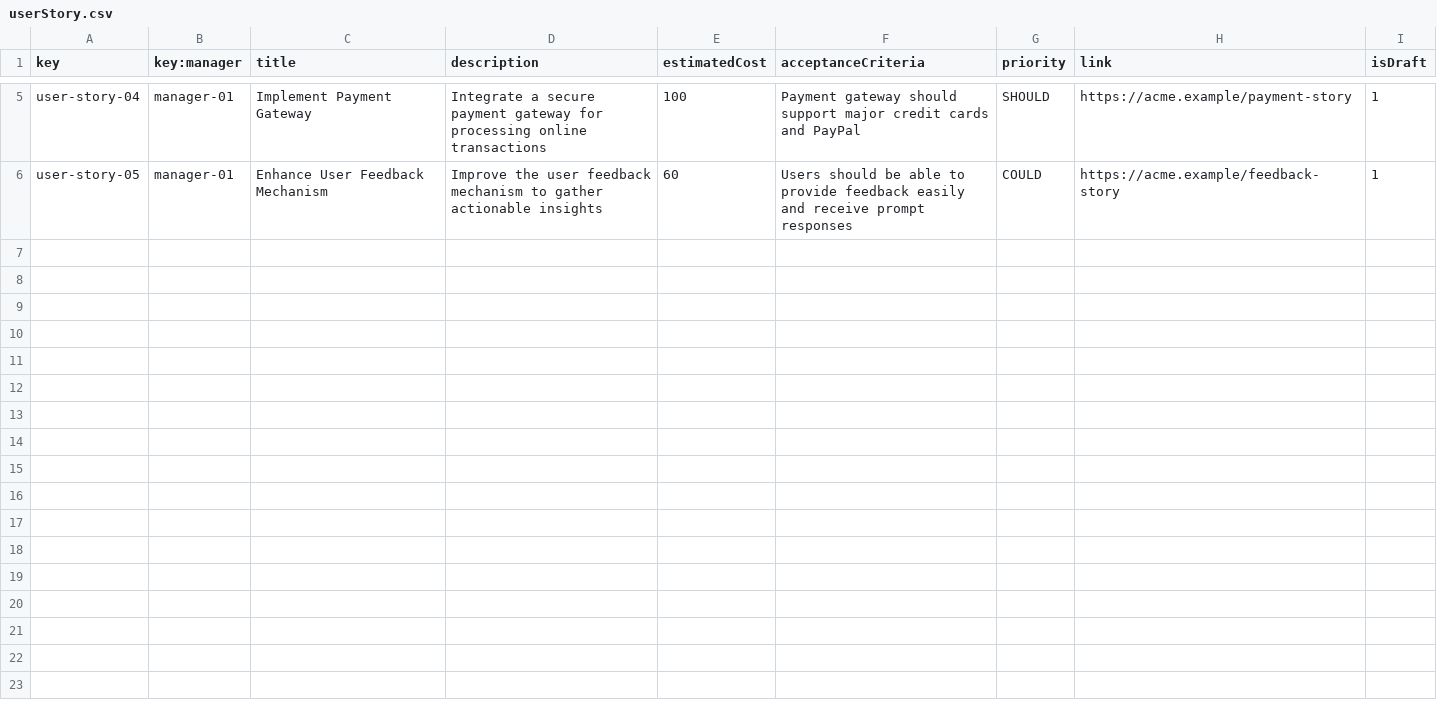
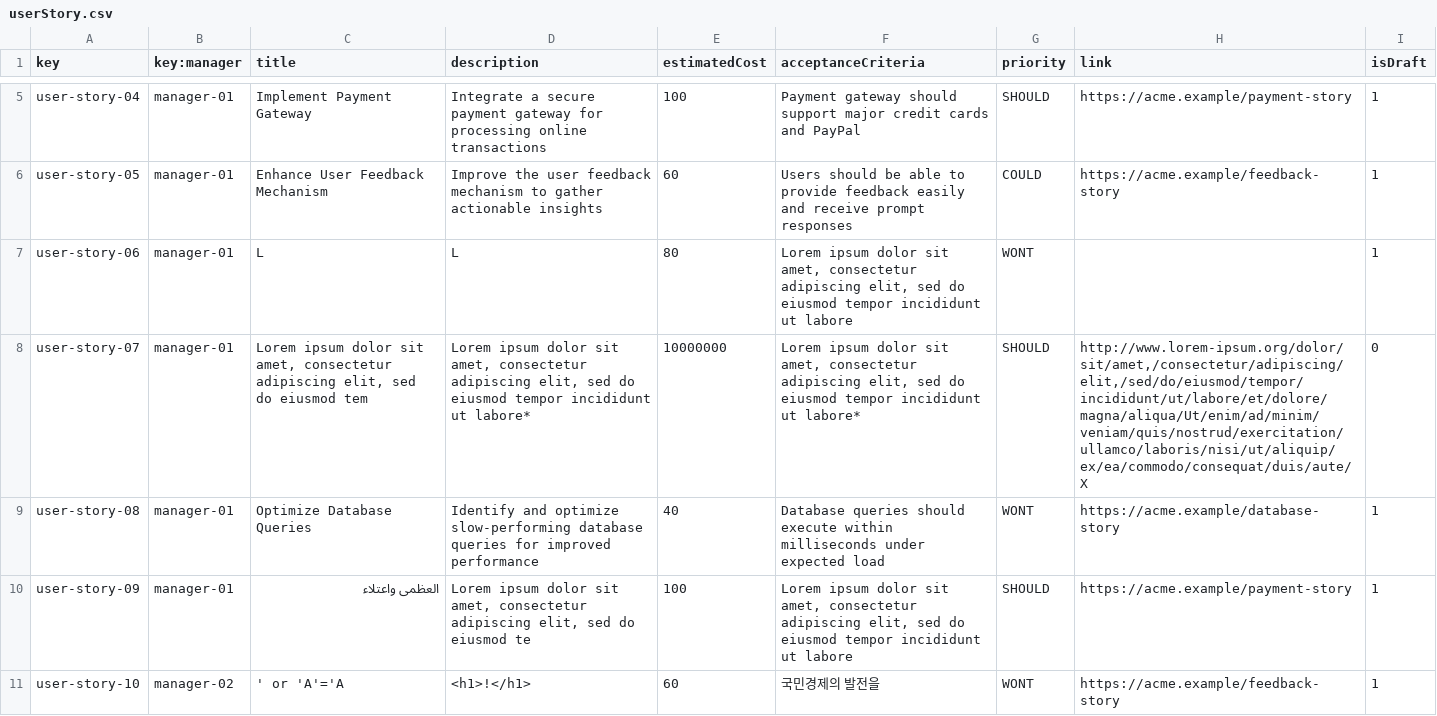
Before and after one commit to davidg43/Acme-SF-D04, a CSV file: src/main/webapp/WEB-INF/resources/sample-data/userStory.csv, drawn as a sheet; only a part is shown, gaps mark what is left out.

```diff
--- a/src/main/webapp/WEB-INF/resources/sample-data/userStory.csv
+++ b/src/main/webapp/WEB-INF/resources/sample-data/userStory.csv
@@ -6 +6,6 @@ user-story-04,manager-01,"Implement Payment Gateway","Integrate a secure payment
 user-story-05,manager-01,"Enhance User Feedback Mechanism","Improve the user feedback mechanism to gather actionable insights",60,"Users should be able to provide feedback easily and receive prompt responses",COULD,https://acme.example/feedback-story,1
+user-story-06,manager-01,"L","L",80,"Lorem ipsum dolor sit amet, consectetur adipiscing elit, sed do eiusmod tempor incididunt ut labore",WONT,,1
+user-story-07,manager-01,"Lorem ipsum dolor sit amet, consectetur adipiscing elit, sed do eiusmod tem","Lorem ipsum dolor sit amet, consectetur adipiscing elit, sed do eiusmod tempor incididunt ut labore*",10000000,"Lorem ipsum dolor sit amet, consectetur adipiscing elit, sed do eiusmod tempor incididunt ut labore*",SHOULD,"http://www.lorem-ipsum.org/dolor/sit/amet,/consectetur/adipiscing/elit,/sed/do/eiusmod/tempor/incididunt/ut/labore/et/dolore/magna/aliqua/Ut/enim/ad/minim/veniam/quis/nostrud/exercitation/ullamco/laboris/nisi/ut/aliquip/ex/ea/commodo/consequat/duis/aute/X",0
+user-story-08,manager-01,"Optimize Database Queries","Identify and optimize slow-performing database queries for improved performance",40,"Database queries should execute within milliseconds under expected load",WONT,https://acme.example/database-story,1
+user-story-09,manager-01,"العظمى واعتلاء","Lorem ipsum dolor sit amet, consectetur adipiscing elit, sed do eiusmod te",100,"Lorem ipsum dolor sit amet, consectetur adipiscing elit, sed do eiusmod tempor incididunt ut labore",SHOULD,https://acme.example/payment-story,1
+user-story-10,manager-02,"' or 'A'='A","<h1>!</h1>",60,"국민경제의 발전을",WONT,https://acme.example/feedback-story,1
```
Also changed, not shown: src/main/webapp/WEB-INF/resources/sample-data/project.csv, 17 other files.
